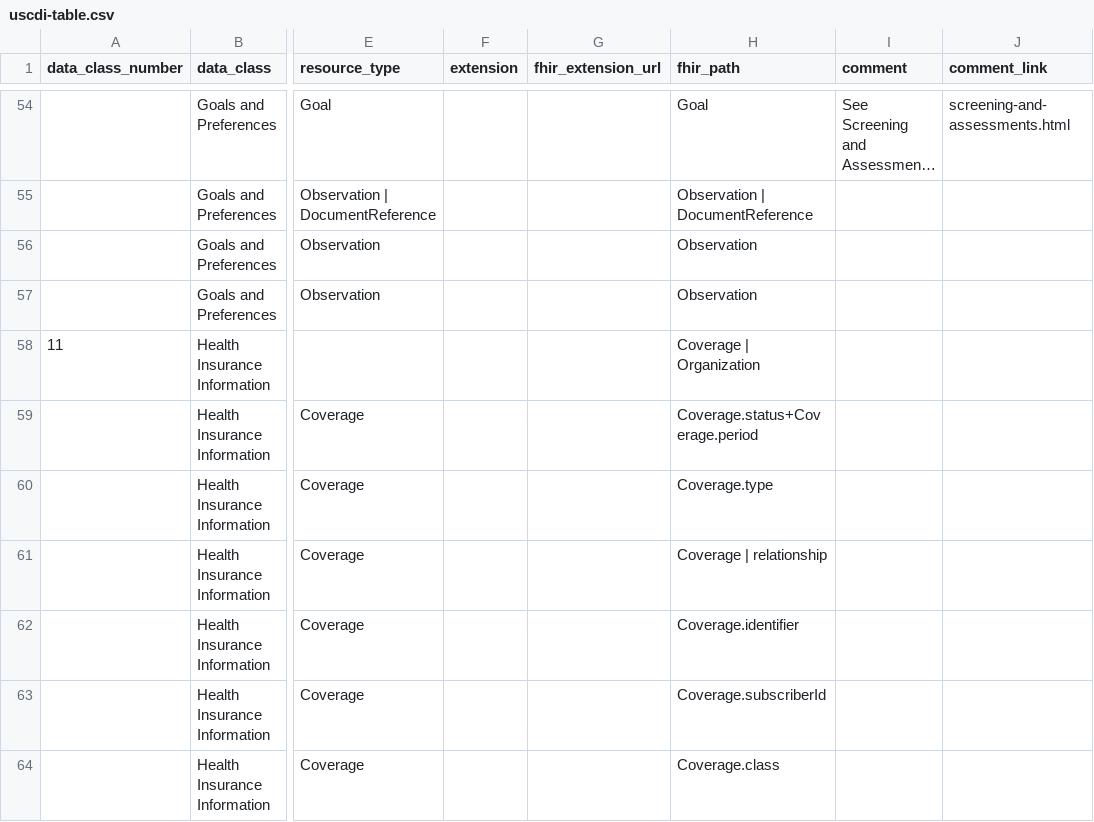
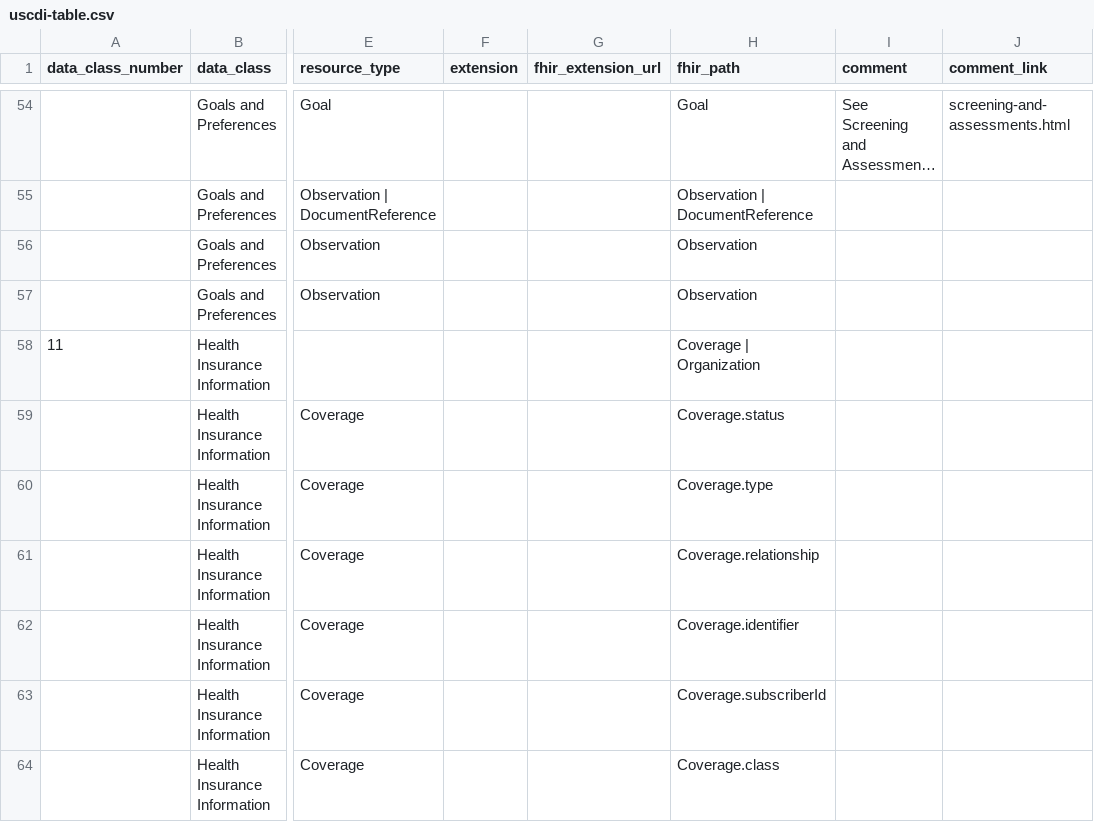
Before and after one commit to HL7/US-Core, a CSV file: input/data/uscdi-table.csv, drawn as a sheet; only a part is shown, gaps mark what is left out; long unchanged cells end in …; the diff covers the shown part only; the diff names each change by its address in the sheet, - before the commit and + after, or states it on an @@ line.

Commit message:
Validate and correct the FHIRPath expressions in the USCDI mapping table
FHIR-57864, option 1. The fhir_path column was unvalidated, and eight of its
241 tokens did not resolve against the FHIR R4 definitions:

  Location.adress                     -> Location.address
  Coverage.payer                      -> Coverage.payor
  Coverage | relationship              -> Coverage.relationship
  Medication.reasonReference          -> MedicationRequest.reasonReference
  PractitionerRole.address            -> PractitionerRole.location
  Coverage.status+Coverage.period     -> Coverage.status
  the Medication Adherence extension path, which had a second where(url=' pasted
    inside the first and never closed
  Condition.onsetDate, which is not a valid choice spelling and was redundant
    beside Condition.onset[x]

Two of those were judgement rather than typo. "+" is not a FHIRPath separator,
and a data element is not mapped onto multiple elements, so Coverage Status
keeps status alone. PractitionerRole has no address at all, so Care Team Member
Location points at .location, a reference to the Location that carries one.

Also correct the column's own description: it claimed the expressions were
unverified, and did not say the column is never rendered on the page.

Generated with assistance from Claude Code

```diff
--- a/input/data/uscdi-table.csv
+++ b/input/data/uscdi-table.csv
-H59 (fhir_path): Coverage.status+Coverage.period
+H59 (fhir_path): Coverage.status
-H61 (fhir_path): Coverage | relationship
+H61 (fhir_path): Coverage.relationship
```
Also changed, not shown: 6 edited cells elsewhere in this file, 2 other files.
